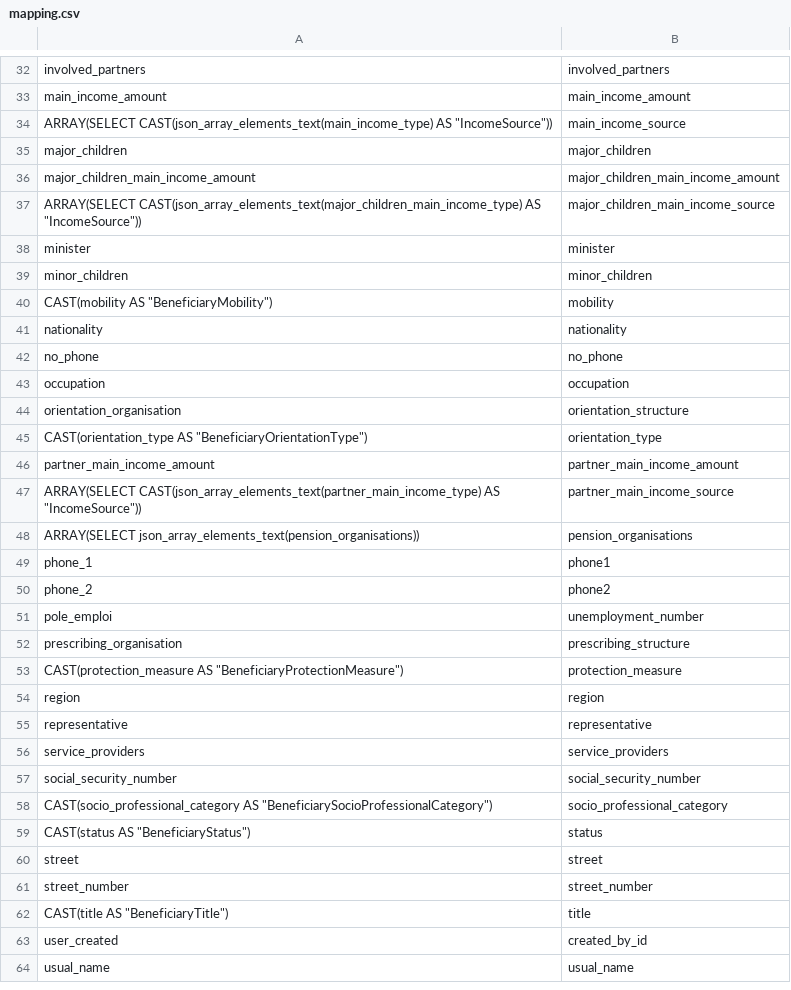
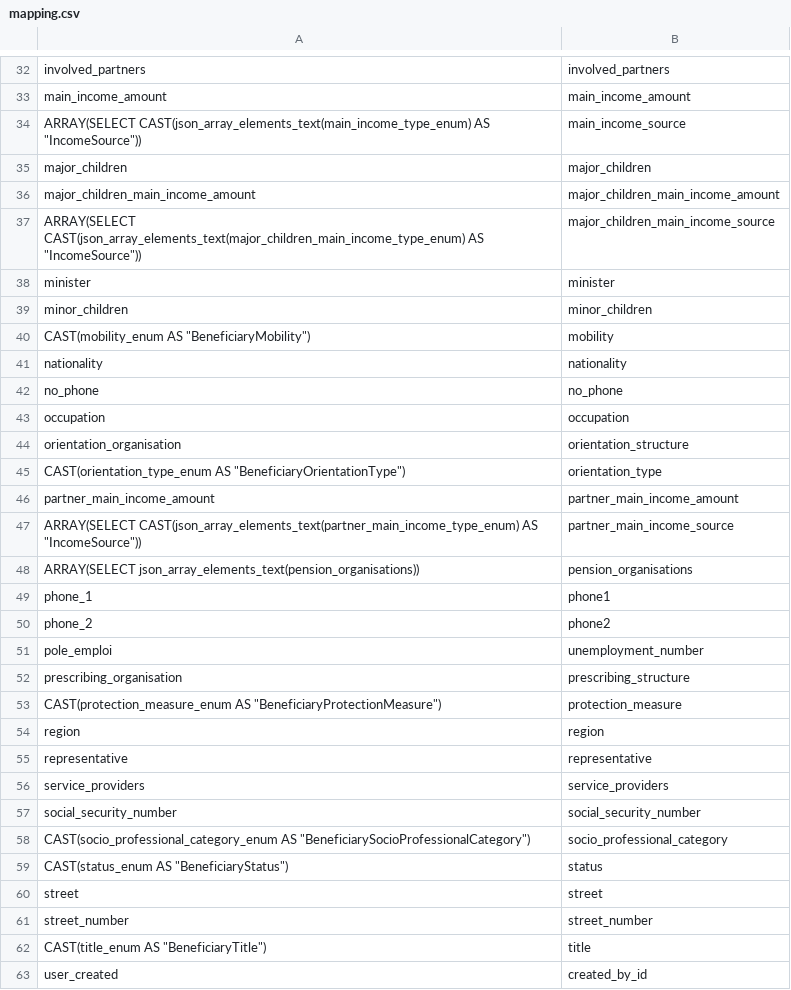
Before and after one commit to tglatt/mon-suivi-social-migration, a CSV file: sql/03_beneficiary/mapping.csv, drawn as a sheet; only a part is shown, gaps mark what is left out; the shorter side is filled out with more unchanged rows; the diff covers the shown part only.

```diff
--- a/sql/03_beneficiary/mapping.csv
+++ b/sql/03_beneficiary/mapping.csv
@@ -33,9 +33,9 @@ involved_partners,involved_partners
 main_income_amount,main_income_amount
-ARRAY(SELECT CAST(json_array_elements_text(main_income_type) AS "IncomeSource")),main_income_source
+ARRAY(SELECT CAST(json_array_elements_text(main_income_type_enum) AS "IncomeSource")),main_income_source
 major_children,major_children
 major_children_main_income_amount,major_children_main_income_amount
-ARRAY(SELECT CAST(json_array_elements_text(major_children_main_income_type) AS "IncomeSource")),major_children_main_income_source
+ARRAY(SELECT CAST(json_array_elements_text(major_children_main_income_type_enum) AS "IncomeSource")),major_children_main_income_source
 minister,minister
 minor_children,minor_children
-CAST(mobility AS "BeneficiaryMobility"),mobility
+CAST(mobility_enum AS "BeneficiaryMobility"),mobility
 nationality,nationality
@@ -44,5 +44,5 @@ occupation,occupation
 orientation_organisation,orientation_structure
-CAST(orientation_type AS "BeneficiaryOrientationType"),orientation_type
+CAST(orientation_type_enum AS "BeneficiaryOrientationType"),orientation_type
 partner_main_income_amount,partner_main_income_amount
-ARRAY(SELECT CAST(json_array_elements_text(partner_main_income_type) AS "IncomeSource")),partner_main_income_source
+ARRAY(SELECT CAST(json_array_elements_text(partner_main_income_type_enum) AS "IncomeSource")),partner_main_income_source
 ARRAY(SELECT json_array_elements_text(pension_organisations)),pension_organisations
@@ -52,3 +52,3 @@ pole_emploi,unemployment_number
 prescribing_organisation,prescribing_structure
-CAST(protection_measure AS "BeneficiaryProtectionMeasure"),protection_measure
+CAST(protection_measure_enum AS "BeneficiaryProtectionMeasure"),protection_measure
 region,region
@@ -57,7 +57,7 @@ service_providers,service_providers
 social_security_number,social_security_number
-CAST(socio_professional_category AS "BeneficiarySocioProfessionalCategory"),socio_professional_category
-CAST(status AS "BeneficiaryStatus"),status
+CAST(socio_professional_category_enum AS "BeneficiarySocioProfessionalCategory"),socio_professional_category
+CAST(status_enum AS "BeneficiaryStatus"),status
 street,street
 street_number,street_number
-CAST(title AS "BeneficiaryTitle"),title
+CAST(title_enum AS "BeneficiaryTitle"),title
 user_created,created_by_id
```
Also changed, not shown: 4 edited cells elsewhere in this file, sql/01_structure/mapping.csv, sql/02_user/mapping.csv, 7 other files.
